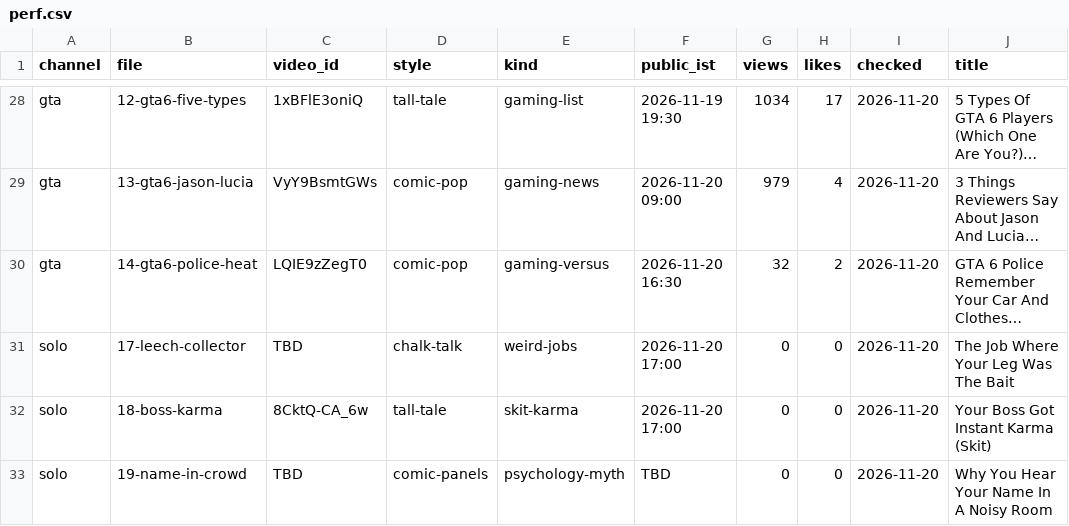
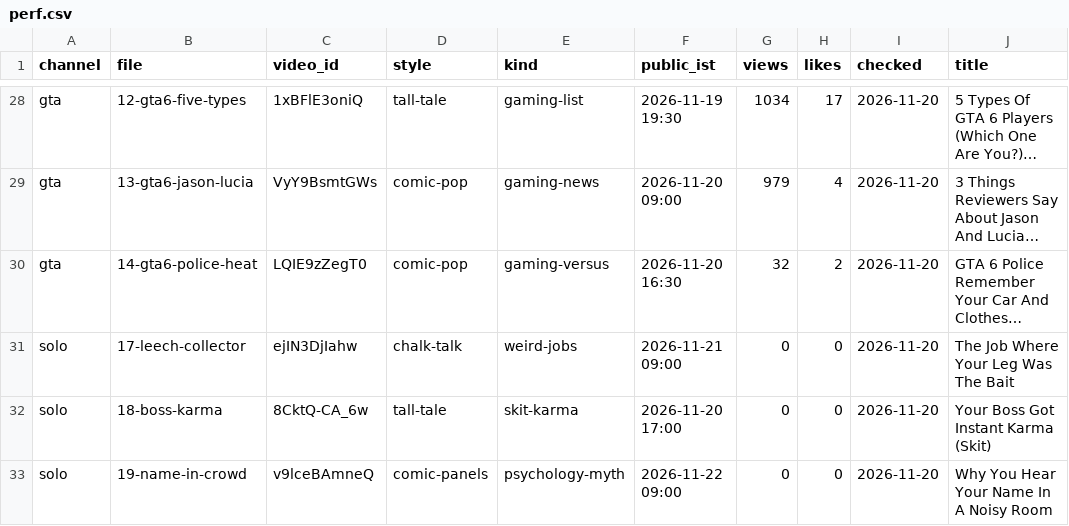
Before and after one commit to ffrastogi737-art/Faltu, a CSV file: shorts-out/perf.csv, drawn as a sheet; only a part is shown, gaps mark what is left out; long unchanged cells end in …; the diff names each change by its address in the sheet, - before the commit and + after, or states it on an @@ line.

```diff
--- a/shorts-out/perf.csv
+++ b/shorts-out/perf.csv
-C31 (video_id): TBD
+C31 (video_id): ejIN3DjIahw
-F31 (public_ist): 2026-11-20 17:00
+F31 (public_ist): 2026-11-21 09:00
-C33 (video_id): TBD
+C33 (video_id): v9lceBAmneQ
-F33 (public_ist): TBD
+F33 (public_ist): 2026-11-22 09:00
```
Also changed, not shown: 3 other files.
